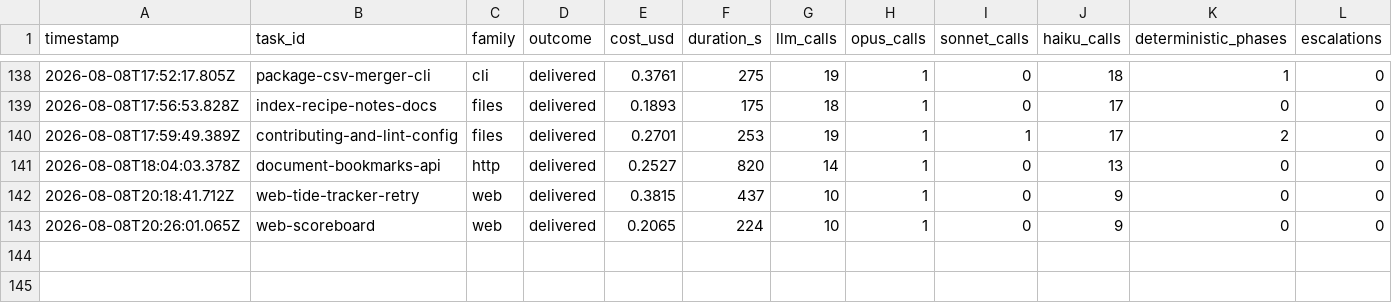
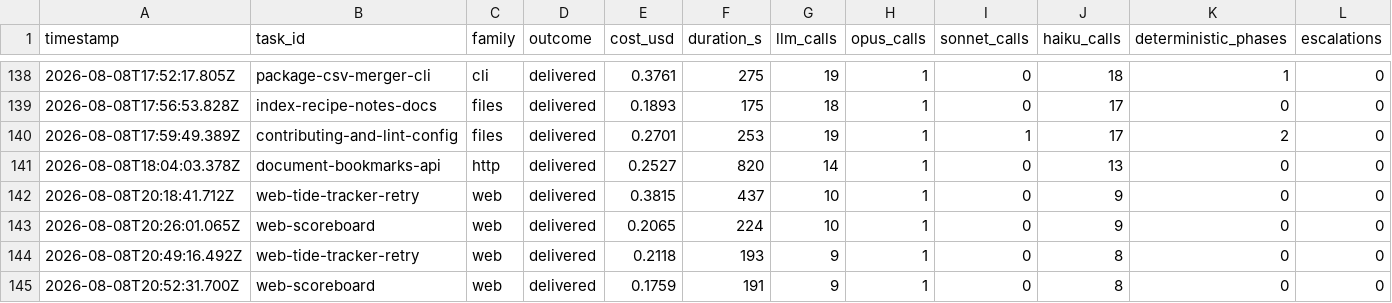
Before and after one commit to mgtf/atoma, a CSV file: burnin/results.csv, drawn as a sheet; only a part is shown, gaps mark what is left out; rows hold the shown columns only; the diff names each change by its address in the sheet, - before the commit and + after, or states it on an @@ line.

Commit message:
Burn-in: web family clean end to end under the fixed harness
2/2 delivered at $0.21 and $0.18 (193s, 191s) and — the point of the
batch — ZERO puppeteer processes left behind, checked between runs and
after the summary. The old path leaked nine per web run; the same two
tasks earlier tonight left the machine at load 3.6 and took two
unrelated runs down with them.

Cost note for the curve: the same tide-tracker task ran 437s on the
loaded machine and 193s on the clean one. Orphan leakage was inflating
every measurement that followed it.

```diff
--- a/burnin/results.csv
+++ b/burnin/results.csv
+row 144: 2026-08-08T20:49:16.492Z | web-tide-tracker-retry | web | delivered | 0.2118 | 193 | 9 | 1 | 0 | 8 | 0 | 0
+row 145: 2026-08-08T20:52:31.700Z | web-scoreboard | web | delivered | 0.1759 | 191 | 9 | 1 | 0 | 8 | 0 | 0
```
